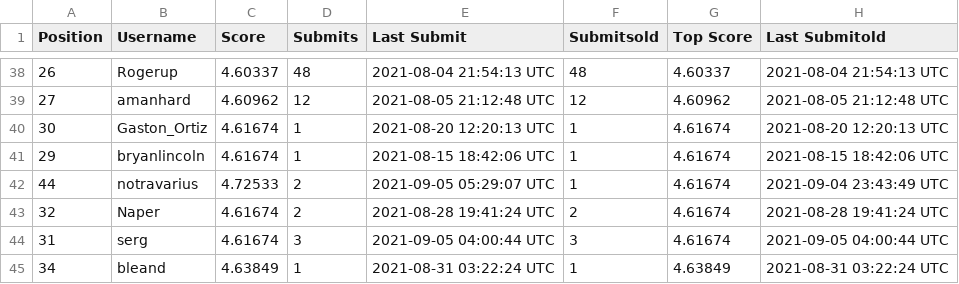
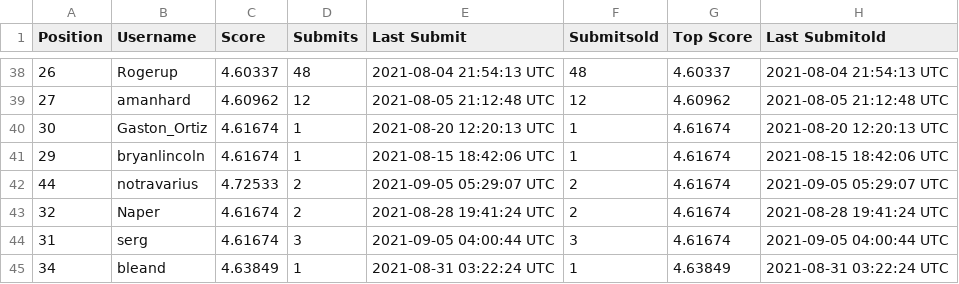
Before and after one commit to WittmannF/meli-challenge-leaderboard, a CSV file: leaderboard/leaderboard.csv, drawn as a sheet; only a part is shown, gaps mark what is left out.

```diff
--- a/leaderboard/leaderboard.csv
+++ b/leaderboard/leaderboard.csv
@@ -41,3 +41,3 @@ Position,Username,Score,Submits,Last Submit,Submitsold,Top Score,Last Submitold
 29,bryanlincoln,4.61674,1,2021-08-15 18:42:06 UTC,1,4.61674,2021-08-15 18:42:06 UTC
-44,notravarius,4.72533,2,2021-09-05 05:29:07 UTC,1,4.61674,2021-09-04 23:43:49 UTC
+44,notravarius,4.72533,2,2021-09-05 05:29:07 UTC,2,4.61674,2021-09-05 05:29:07 UTC
 32,Naper,4.61674,2,2021-08-28 19:41:24 UTC,2,4.61674,2021-08-28 19:41:24 UTC
```
